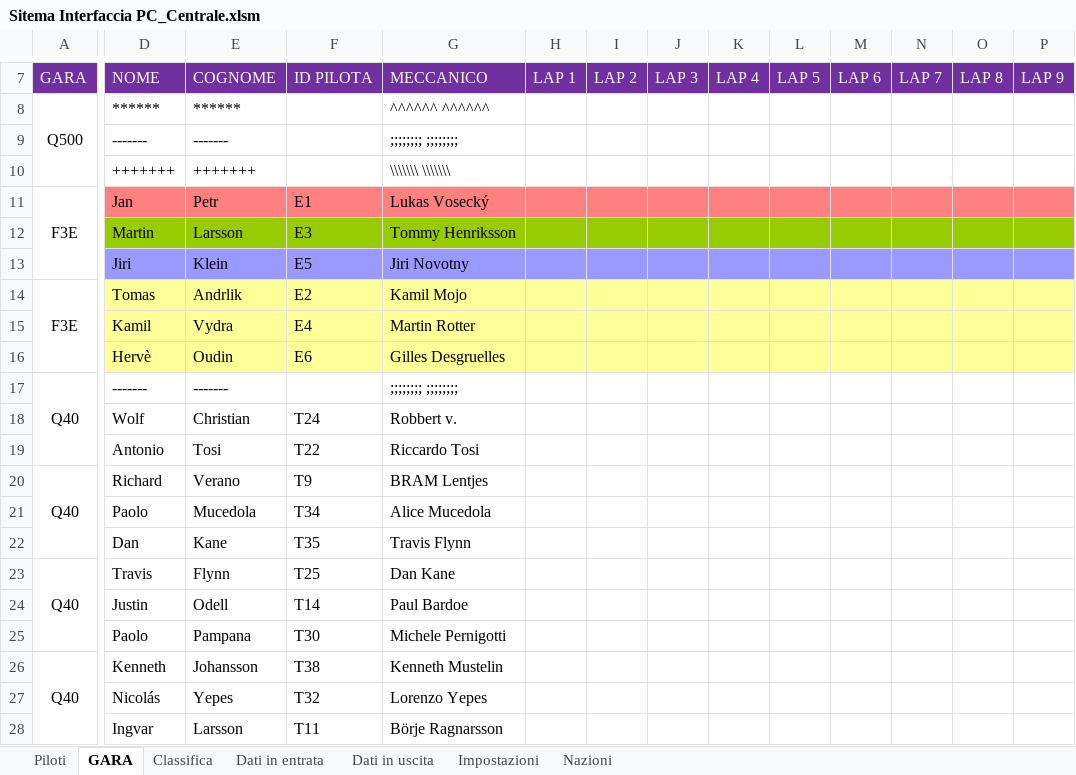
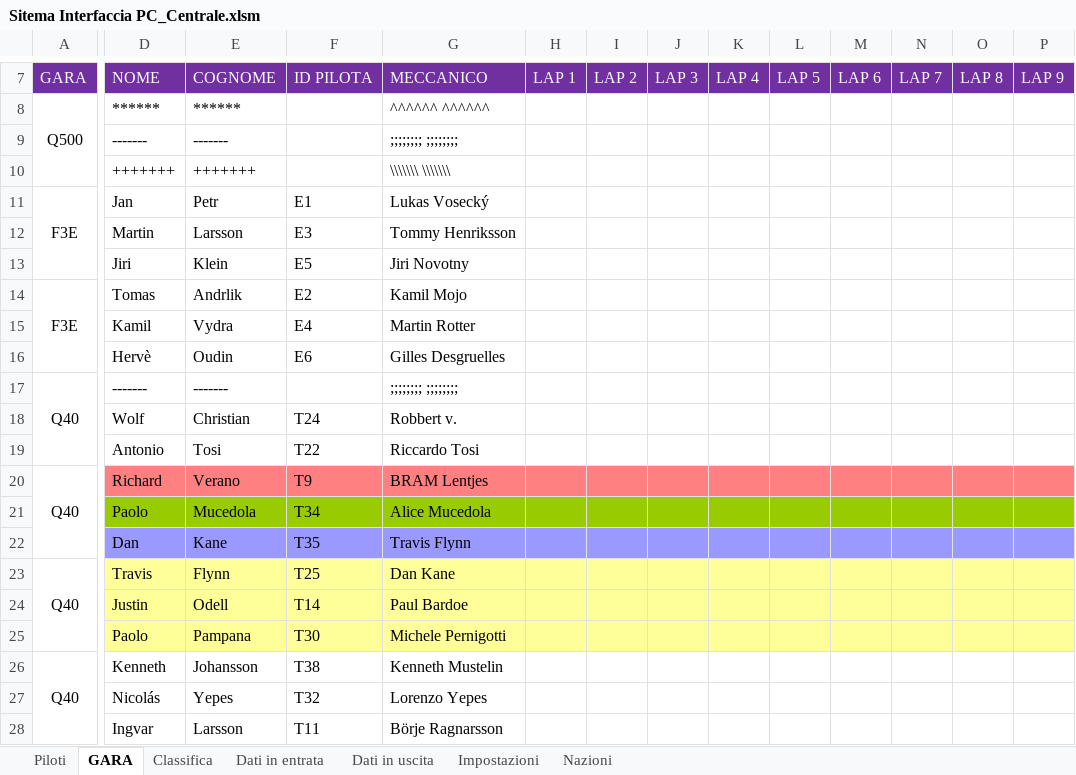
Before and after one commit to giachy96/Sistema_Pylon, an Excel workbook: Interfaccia Gara PC/Sistema_Interfaccia Rev9 25_04_2024/Sitema Interfaccia PC_Centrale.xlsm, sheet GARA, drawn as a sheet; only a part is shown, gaps mark what is left out; values as stored, in another font and other column widths than the file's, no borders; charts and pictures not drawn; the diff covers the shown part only; the diff names each change by its address in the sheet, - before the commit and + after, or states it on an @@ line.

```diff
--- a/Interfaccia Gara PC/Sistema_Interfaccia Rev9 25_04_2024/Sitema Interfaccia PC_Centrale.xlsm (sheet GARA)
+++ b/Interfaccia Gara PC/Sistema_Interfaccia Rev9 25_04_2024/Sitema Interfaccia PC_Centrale.xlsm (sheet GARA)
-D11:P11 fill: #FF8080
+D11:P11 fill: none
-D12:P12 fill: #99CC00
+D12:P12 fill: none
-D13:P13 fill: #9999FF
+D13:P13 fill: none
-D14:P16 fill: #FFFF99
+D14:P16 fill: none
-D20:P20 fill: none
+D20:P20 fill: #FF8080
-D21:P21 fill: none
+D21:P21 fill: #99CC00
-D22:P22 fill: none
+D22:P22 fill: #9999FF
-D23:P25 fill: none
+D23:P25 fill: #FFFF99
```
Also changed, not shown: cell formats elsewhere in this sheet, sheet Impostazioni, sheet Dati in uscita, charts or pictures, 23 other files.
